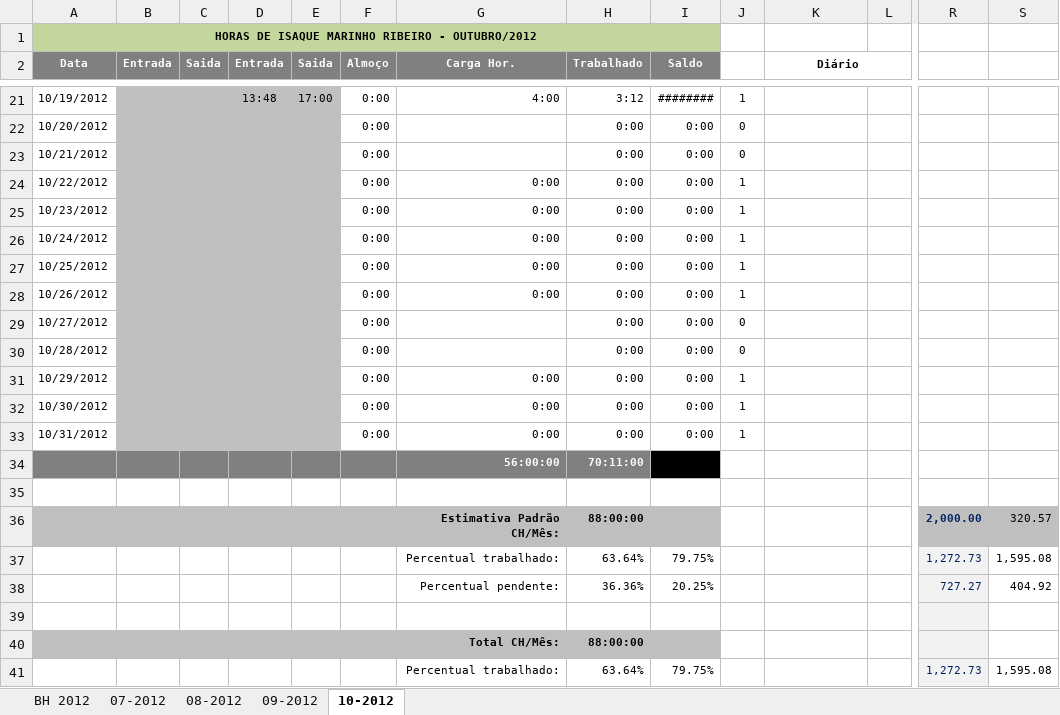
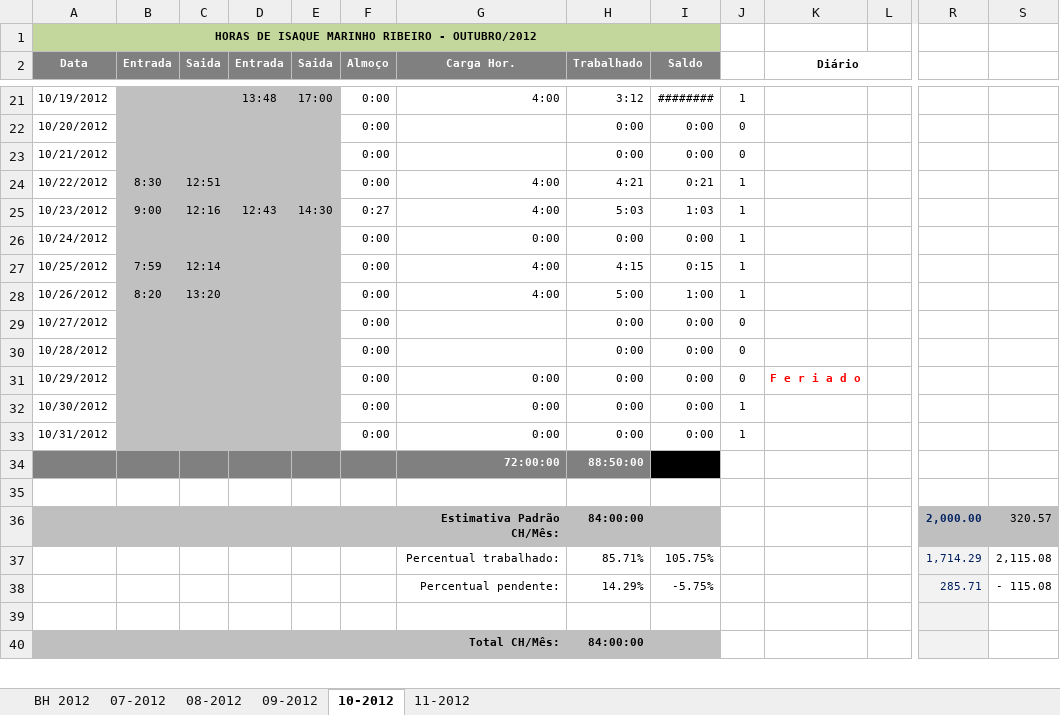
Before and after one commit to renato13/my-files-isaque-programmer, an Excel workbook: e-Controle de Horas (IMR).xlsx, sheet 10-2012, drawn as a sheet; only a part is shown, gaps mark what is left out; values as stored, in another font and other column widths than the file's, no borders; conditional formats not drawn; removed rows and columns are numbered as before the commit, all else as after; rows hold the shown columns only; the diff covers the shown part only; the diff names each change by its address in the sheet, - before the commit and + after, or states it on an @@ line.

```diff
--- a/e-Controle de Horas (IMR).xlsx (sheet 10-2012)
+++ b/e-Controle de Horas (IMR).xlsx (sheet 10-2012)
+sheet tab: 11-2012
-B24 (Entrada): (empty)
+B24 (Entrada): 8:30
-C24 (Saida): (empty)
+C24 (Saida): 12:51
-G24:G25 (Carga Hor.): 0:00
+G24:G25 (Carga Hor.): 4:00
-H24 (Trabalhado): 0:00
+H24 (Trabalhado): 4:21
-I24 (Saldo): 0:00
+I24 (Saldo): 0:21
-B25 (Entrada): (empty)
+B25 (Entrada): 9:00
-C25 (Saida): (empty)
+C25 (Saida): 12:16
-D25 (Entrada): (empty)
+D25 (Entrada): 12:43
-E25 (Saida): (empty)
+E25 (Saida): 14:30
-F25 (Almoço): 0:00
+F25 (Almoço): 0:27
-H25 (Trabalhado): 0:00
+H25 (Trabalhado): 5:03
-I25 (Saldo): 0:00
+I25 (Saldo): 1:03
-B27 (Entrada): (empty)
+B27 (Entrada): 7:59
-C27 (Saida): (empty)
+C27 (Saida): 12:14
-G27:G28 (Carga Hor.): 0:00
+G27:G28 (Carga Hor.): 4:00
-H27 (Trabalhado): 0:00
+H27 (Trabalhado): 4:15
-I27 (Saldo): 0:00
+I27 (Saldo): 0:15
-B28 (Entrada): (empty)
+B28 (Entrada): 8:20
-C28 (Saida): (empty)
+C28 (Saida): 13:20
-H28 (Trabalhado): 0:00
+H28 (Trabalhado): 5:00
-I28 (Saldo): 0:00
+I28 (Saldo): 1:00
-J31: 1
+J31: 0
-K31 (Diário): (empty)
+K31 (Diário): F e r i a d o
-row 34:  |  |  |  |  |  | 56:00:00 | 70:11:00 | 14:11:00
+row 34:  |  |  |  |  |  | 72:00:00 | 88:50:00 | 16:50:00
-H36 (Trabalhado): 88:00:00
+H36 (Trabalhado): 84:00:00
-row 37:  |  |  |  |  |  | Percentual trabalhado: | 63.64% | 79.75% |  |  |  | 1,272.73 | 1,595.08
-row 38:  |  |  |  |  |  | Percentual pendente: | 36.36% | 20.25% |  |  |  | 727.27 | 404.92
+row 37:  |  |  |  |  |  | Percentual trabalhado: | 85.71% | 105.75% |  |  |  | 1,714.29 | 2,115.08
+row 38:  |  |  |  |  |  | Percentual pendente: | 14.29% | -5.75% |  |  |  | 285.71 | - 115.08
-H40 (Trabalhado): 88:00:00
+H40 (Trabalhado): 84:00:00
-row 41:  |  |  |  |  |  | Percentual trabalhado: | 63.64% | 79.75% |  |  |  | 1,272.73 | 1,595.08
```
Also changed, not shown: 2 added rows, 1 removed row and 1 edited cell elsewhere in this sheet.
